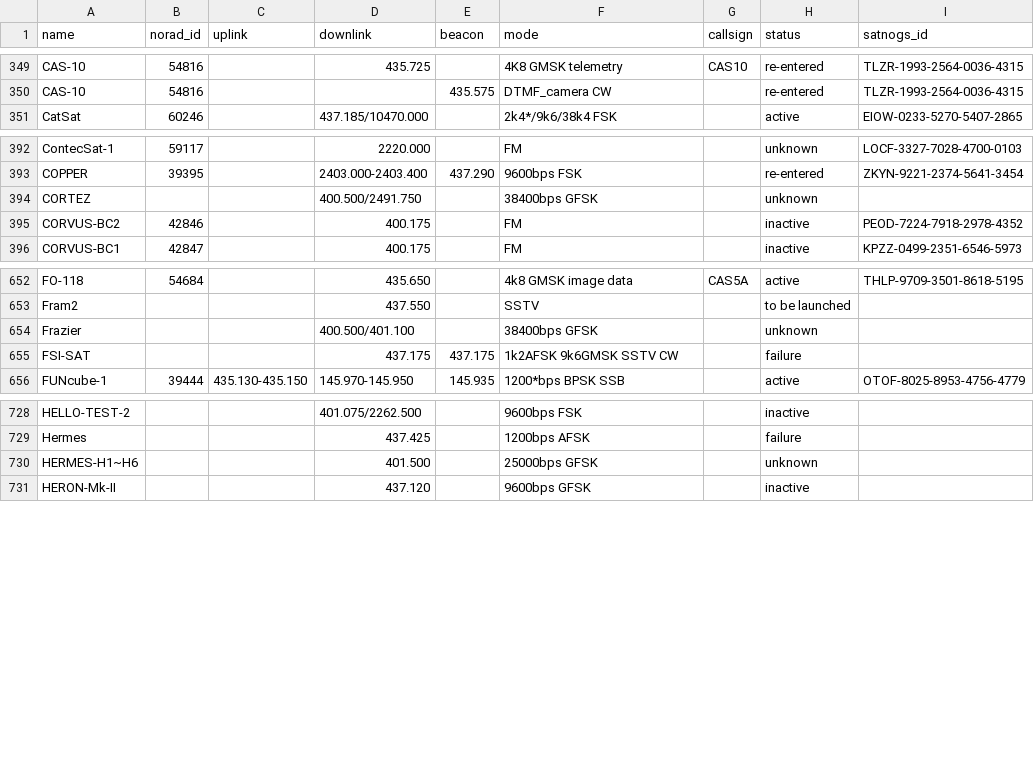
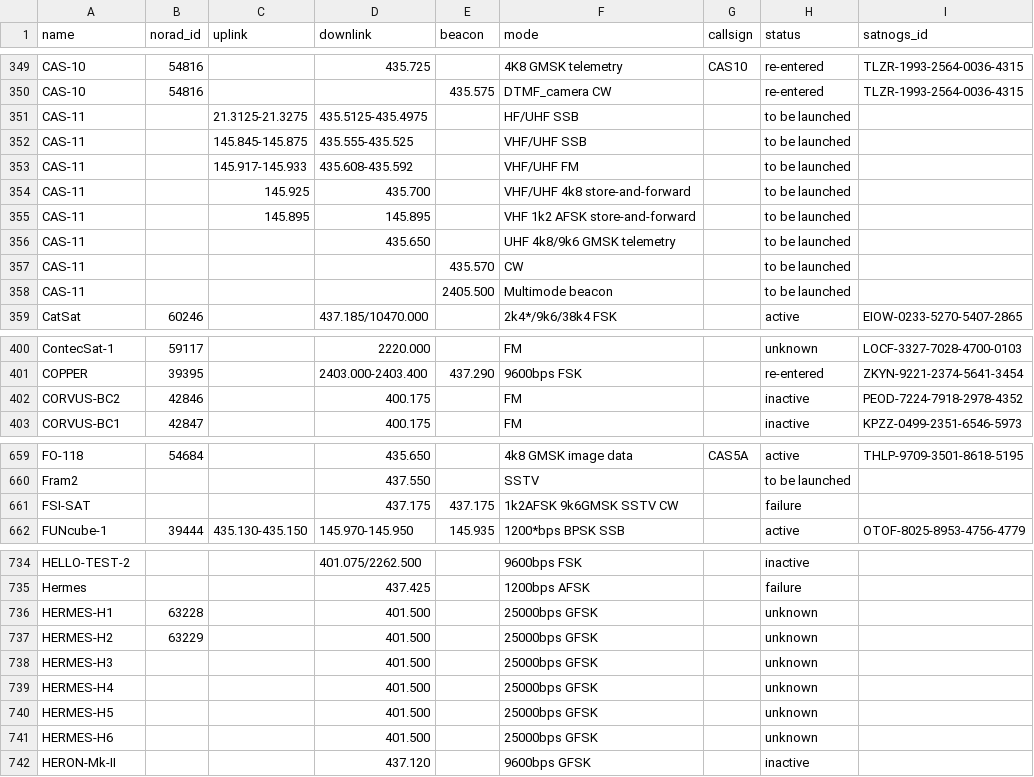
Before and after one commit to hyundotio/amateur-satellite-database, a CSV file: data/amsat-all-frequencies.csv, drawn as a sheet; only a part is shown, gaps mark what is left out; the diff covers the shown part only.

```diff
--- a/data/amsat-all-frequencies.csv
+++ b/data/amsat-all-frequencies.csv
@@ -350,2 +350,10 @@ CAS-10,54816,,435.725,,4K8 GMSK telemetry,CAS10,re-entered,TLZR-1993-2564-0036-4
 CAS-10,54816,,,435.575,DTMF_camera CW,,re-entered,TLZR-1993-2564-0036-4315
+CAS-11,,21.3125-21.3275,435.5125-435.4975,,HF/UHF SSB,,to be launched,
+CAS-11,,145.845-145.875,435.555-435.525,,VHF/UHF SSB,,to be launched,
+CAS-11,,145.917-145.933,435.608-435.592,,VHF/UHF FM,,to be launched,
+CAS-11,,145.925,435.700,,VHF/UHF 4k8 store-and-forward,,to be launched,
+CAS-11,,145.895,145.895,,VHF 1k2 AFSK store-and-forward,,to be launched,
+CAS-11,,,435.650,,UHF 4k8/9k6 GMSK telemetry,,to be launched,
+CAS-11,,,,435.570,CW,,to be launched,
+CAS-11,,,,2405.500,Multimode beacon,,to be launched,
 CatSat,60246,,437.185/10470.000,,2k4*/9k6/38k4 FSK,,active,EIOW-0233-5270-5407-2865
@@ -393,3 +401,2 @@ ContecSat-1,59117,,2220.000,,FM,,unknown,LOCF-3327-7028-4700-0103
 COPPER,39395,,2403.000-2403.400,437.290,9600bps FSK,,re-entered,ZKYN-9221-2374-5641-3454
-CORTEZ,,,400.500/2491.750,,38400bps GFSK,,unknown,
 CORVUS-BC2,42846,,400.175,,FM,,inactive,PEOD-7224-7918-2978-4352
@@ -653,3 +660,2 @@ FO-118,54684,,435.650,,4k8 GMSK image data,CAS5A,active,THLP-9709-3501-8618-5195
 Fram2,,,437.550,,SSTV,,to be launched,
-Frazier,,,400.500/401.100,,38400bps GFSK,,unknown,
 FSI-SAT,,,437.175,437.175,1k2AFSK 9k6GMSK SSTV CW,,failure,
@@ -729,3 +735,8 @@ HELLO-TEST-2,,,401.075/2262.500,,9600bps FSK,,inactive,
 Hermes,,,437.425,,1200bps AFSK,,failure,
-HERMES-H1~H6,,,401.500,,25000bps GFSK,,unknown,
+HERMES-H1,63228,,401.500,,25000bps GFSK,,unknown,
+HERMES-H2,63229,,401.500,,25000bps GFSK,,unknown,
+HERMES-H3,,,401.500,,25000bps GFSK,,unknown,
+HERMES-H4,,,401.500,,25000bps GFSK,,unknown,
+HERMES-H5,,,401.500,,25000bps GFSK,,unknown,
+HERMES-H6,,,401.500,,25000bps GFSK,,unknown,
 HERON-Mk-II,,,437.120,,9600bps GFSK,,inactive,
```
Also changed, not shown: 23 edited cells elsewhere in this file, data/amsat-active-frequencies.csv, 2 other files.
